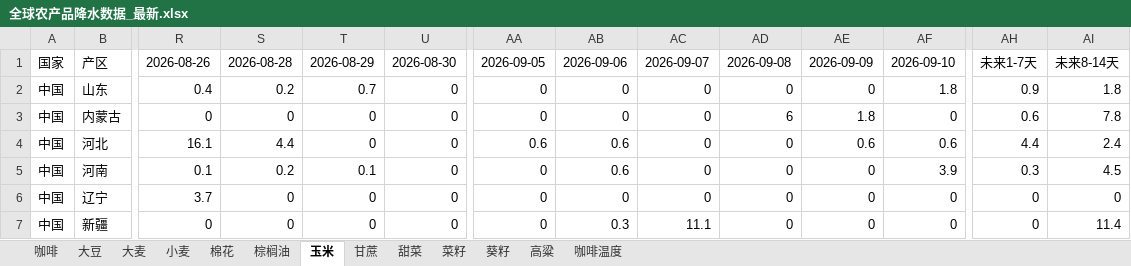
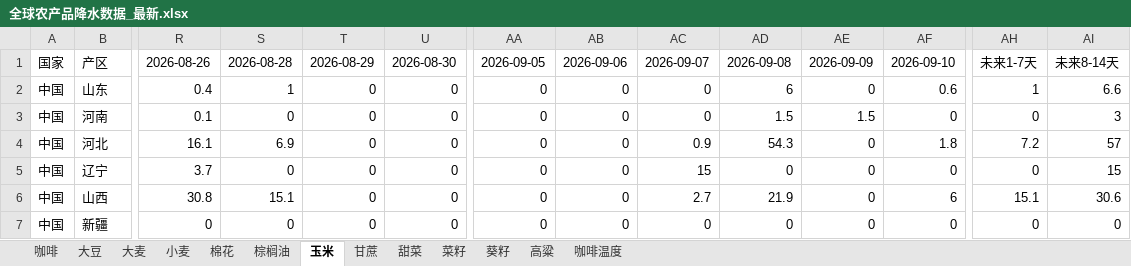
Before and after one commit to 2368846312-oss/ag-weather, an Excel workbook: 全球农产品降水数据_最新.xlsx, sheet 玉米, drawn as a sheet; only a part is shown, gaps mark what is left out; values as stored, in another font and other column widths than the file's, no cell formats; removed rows and columns are numbered as before the commit, all else as after; rows hold the shown columns only; the diff covers the shown part only; the diff names each change by its address in the sheet, - before the commit and + after, or states it on an @@ line.

```diff
--- a/全球农产品降水数据_最新.xlsx (sheet 玉米)
+++ b/全球农产品降水数据_最新.xlsx (sheet 玉米)
-S2: 0.2
+S2: 1
-T2: 0.7
+T2: 0
-AD2: 0
+AD2: 6
-AF2: 1.8
+AF2: 0.6
-AH2: 0.9
+AH2: 1
-AI2: 1.8
+AI2: 6.6
-row 3: 中国 | 内蒙古 | 0 | 0 | 0 | 0 | 0 | 0 | 0 | 6 | 1.8 | 0 | 0.6 | 7.8
-row 4: 中国 | 河北 | 16.1 | 4.4 | 0 | 0 | 0.6 | 0.6 | 0 | 0 | 0.6 | 0.6 | 4.4 | 2.4
-S3: 0.2
+S3: 0
-T3: 0.1
+T3: 0
-AB3: 0.6
+AB3: 0
-AD3: 0
+AD3: 1.5
-AE3: 0
+AE3: 1.5
-AF3: 3.9
+AF3: 0
-AH3: 0.3
+AH3: 0
-AI3: 4.5
+AI3: 3
+row 4: 中国 | 河北 | 16.1 | 6.9 | 0 | 0 | 0 | 0 | 0.9 | 54.3 | 0 | 1.8 | 7.2 | 57
-AC5: 0
+AC5: 15
-AI5: 0
+AI5: 15
+row 6: 中国 | 山西 | 30.8 | 15.1 | 0 | 0 | 0 | 0 | 2.7 | 21.9 | 0 | 6 | 15.1 | 30.6
-AB7: 0.3
+AB7: 0
-AC7: 11.1
+AC7: 0
-AI7: 11.4
+AI7: 0
```
Also changed, not shown: 11 added rows, 11 removed rows, 2 moved rows and 236 edited cells elsewhere in this sheet, sheet 小麦, sheet 高粱, sheet 菜籽, sheet 葵籽, sheet 棉花, sheet 咖啡温度, 6 more sheets, cell formats, VHI_Data/VHI_最近6周汇总.xlsx, 1 other file.
